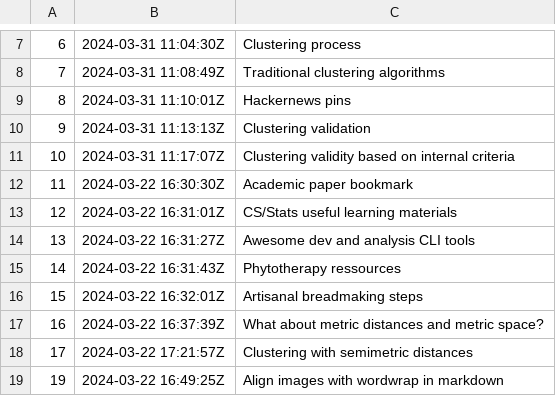
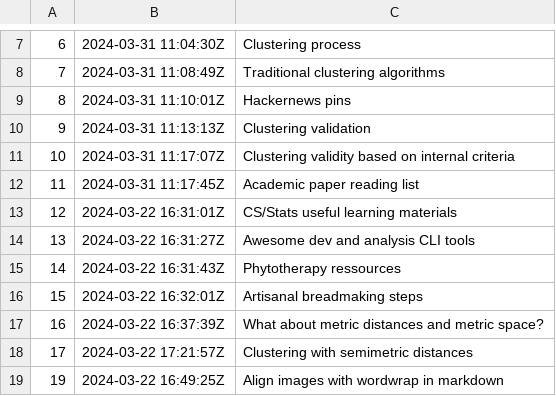
Before and after one commit to alxn0/zet, a TSV file: docs/dex/nodes.tsv, drawn as a sheet; only a part is shown, gaps mark what is left out.

```diff
--- a/docs/dex/nodes.tsv
+++ b/docs/dex/nodes.tsv
@@ -11,3 +11,3 @@
 10	2024-03-31 11:17:07Z	Clustering validity based on internal criteria
-11	2024-03-22 16:30:30Z	Academic paper bookmark
+11	2024-03-31 11:17:45Z	Academic paper reading list
 12	2024-03-22 16:31:01Z	CS/Stats useful learning materials
```
Also changed, not shown: 4 other files.
